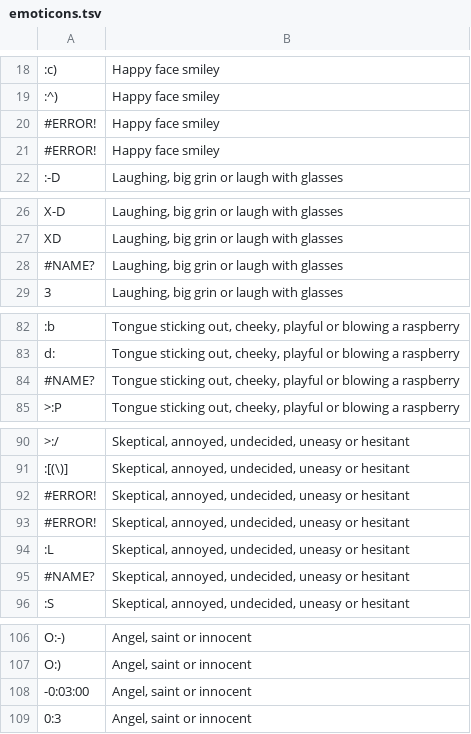
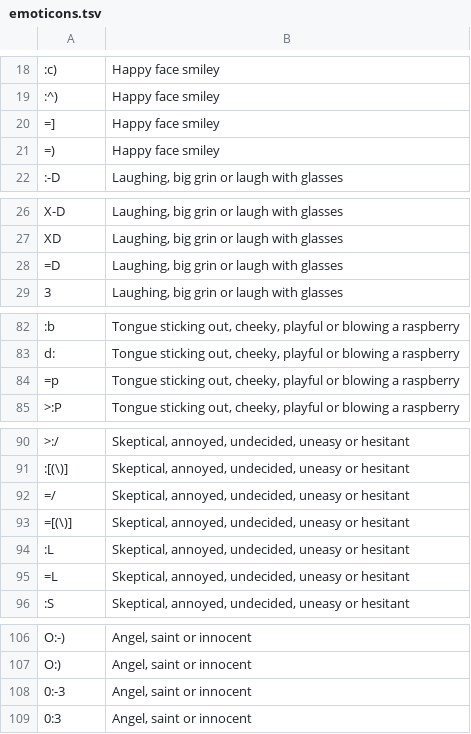
Before and after one commit to seahrh/sgcharts-ml, a TSV file: src/scml/nlp/data/emoticons.tsv, drawn as a sheet; only a part is shown, gaps mark what is left out; the diff covers the shown part only; the diff names each change by its address in the sheet, - before the commit and + after, or states it on an @@ line.

Commit message:
emoticons to text: fix errors in data file

```diff
--- a/src/scml/nlp/data/emoticons.tsv
+++ b/src/scml/nlp/data/emoticons.tsv
-A20: #ERROR!
+A20: =]
-A21: #ERROR!
+A21: =)
-A28: #NAME?
+A28: =D
-A84: #NAME?
+A84: =p
-A92: #ERROR!
+A92: =/
-A93: #ERROR!
+A93: =[(\)]
-A95: #NAME?
+A95: =L
-A108: -0:03:00
+A108: 0:-3
```
Also changed, not shown: 1 edited cell elsewhere in this file, 1 other file.
